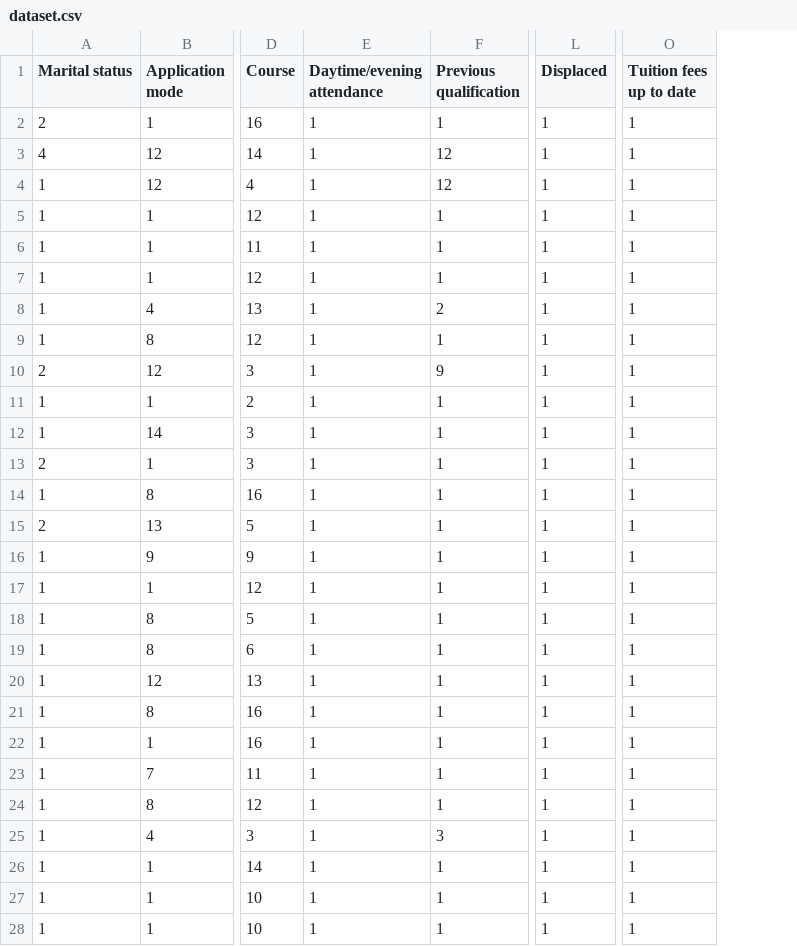
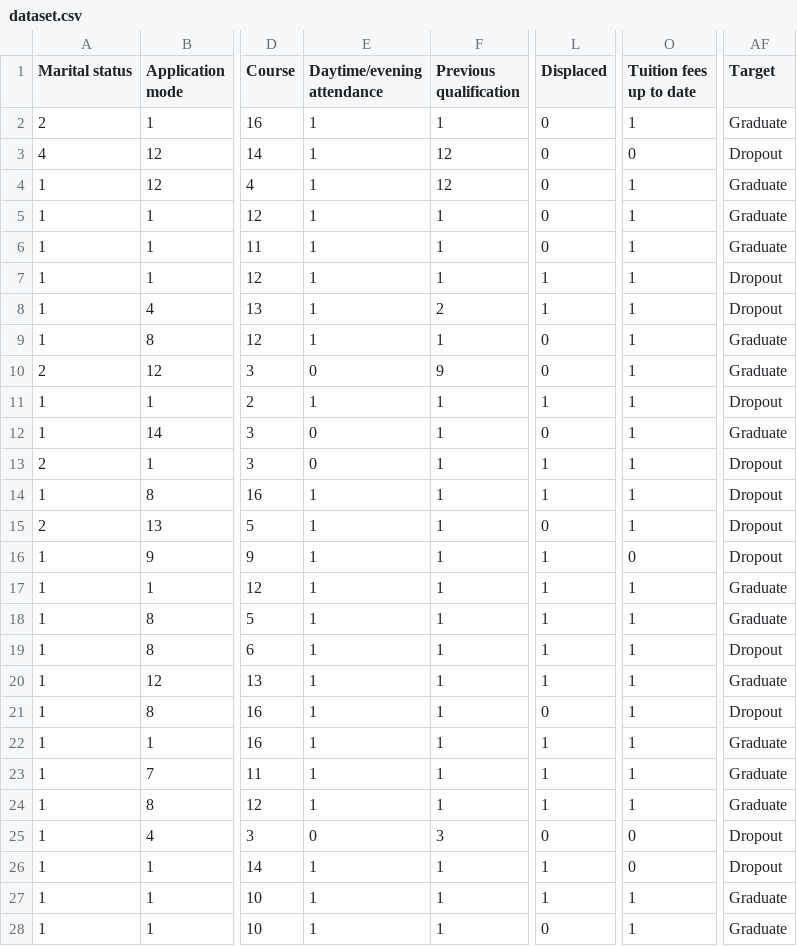
Before and after one commit to miguelvdsc/academicdropoutpred, a CSV file: static/downloads_data/dataset.csv, drawn as a sheet; only a part is shown, gaps mark what is left out; the diff covers the shown part only; the diff names each change by its address in the sheet, - before the commit and + after, or states it on an @@ line.

```diff
--- a/static/downloads_data/dataset.csv
+++ b/static/downloads_data/dataset.csv
+column AF (Target), rows 2-28: Graduate | Dropout | Graduate | Graduate | Graduate | Dropout | Dropout | Graduate | Graduate | Dropout | Graduate | Dropout | Dropout | Dropout | Dropout | Graduate | Graduate | Dropout | Graduate | Dropout | Graduate | Graduate | Graduate | Dropout | Dropout | Graduate | Graduate
-L2:L6 (Displaced): 1
+L2:L6 (Displaced): 0
-O3 (Tuition fees up to date): 1
+O3 (Tuition fees up to date): 0
-L9:L10 (Displaced): 1
+L9:L10 (Displaced): 0
-E10 (Daytime/evening attendance): 1
+E10 (Daytime/evening attendance): 0
-E12:E13 (Daytime/evening attendance): 1
+E12:E13 (Daytime/evening attendance): 0
-L12 (Displaced): 1
+L12 (Displaced): 0
-L15 (Displaced): 1
+L15 (Displaced): 0
-O16 (Tuition fees up to date): 1
+O16 (Tuition fees up to date): 0
-L21 (Displaced): 1
+L21 (Displaced): 0
-E25 (Daytime/evening attendance): 1
+E25 (Daytime/evening attendance): 0
-L25 (Displaced): 1
+L25 (Displaced): 0
-O25:O26 (Tuition fees up to date): 1
+O25:O26 (Tuition fees up to date): 0
-L28 (Displaced): 1
+L28 (Displaced): 0
```
Also changed, not shown: 1 edited cell elsewhere in this file, 8 other files.
